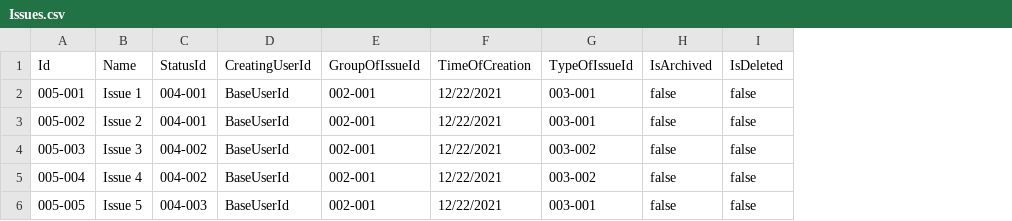
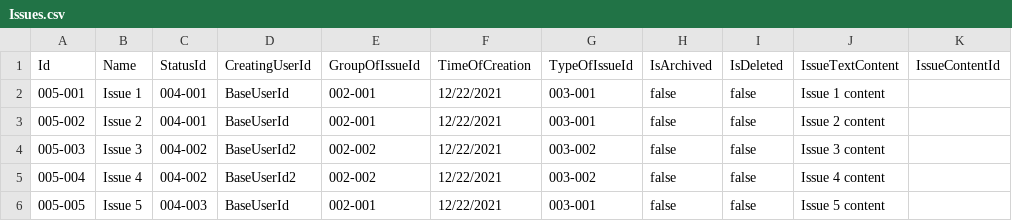
Before and after one commit to pawelminkina/projects-on-containers, a CSV file: src/Services/Issues/Issues.API/Setup/Issues.csv, drawn as a sheet; the diff names each change by its address in the sheet, - before the commit and + after, or states it on an @@ line.

Commit message:
Issue acceptance tests continuation

```diff
--- a/src/Services/Issues/Issues.API/Setup/Issues.csv
+++ b/src/Services/Issues/Issues.API/Setup/Issues.csv
+column J (IssueTextContent), rows 2-6: Issue 1 content | Issue 2 content | Issue 3 content | Issue 4 content | Issue 5 content
+column K (IssueContentId), empty
-D4:D5 (CreatingUserId): BaseUserId
+D4:D5 (CreatingUserId): BaseUserId2
-E4:E5 (GroupOfIssueId): 002-001
+E4:E5 (GroupOfIssueId): 002-002
```
Also changed, not shown: 14 other files.
